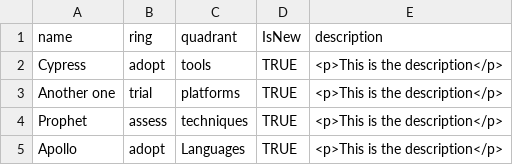
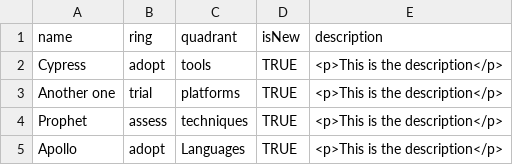
Before and after one commit to WMaxZimmerman/ChocoSetup, a CSV file: radar.csv, drawn as a sheet.

Commit message:
update

```diff
--- a/radar.csv
+++ b/radar.csv
@@ -1,2 +1,2 @@
-name,ring,quadrant,IsNew,description
+name,ring,quadrant,isNew,description
 Cypress,adopt,tools,TRUE,<p>This is the description</p>
```
